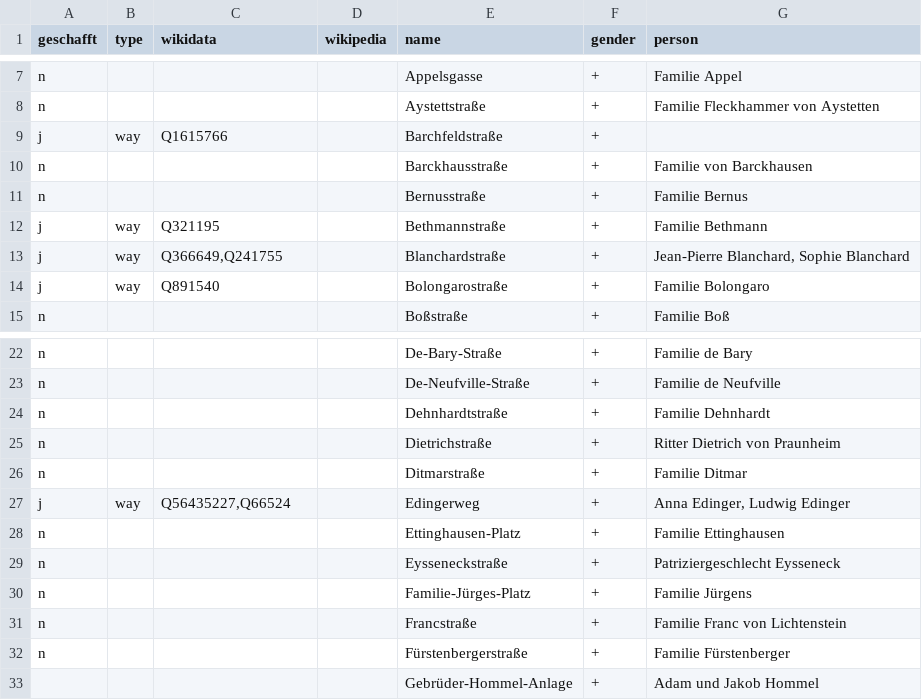
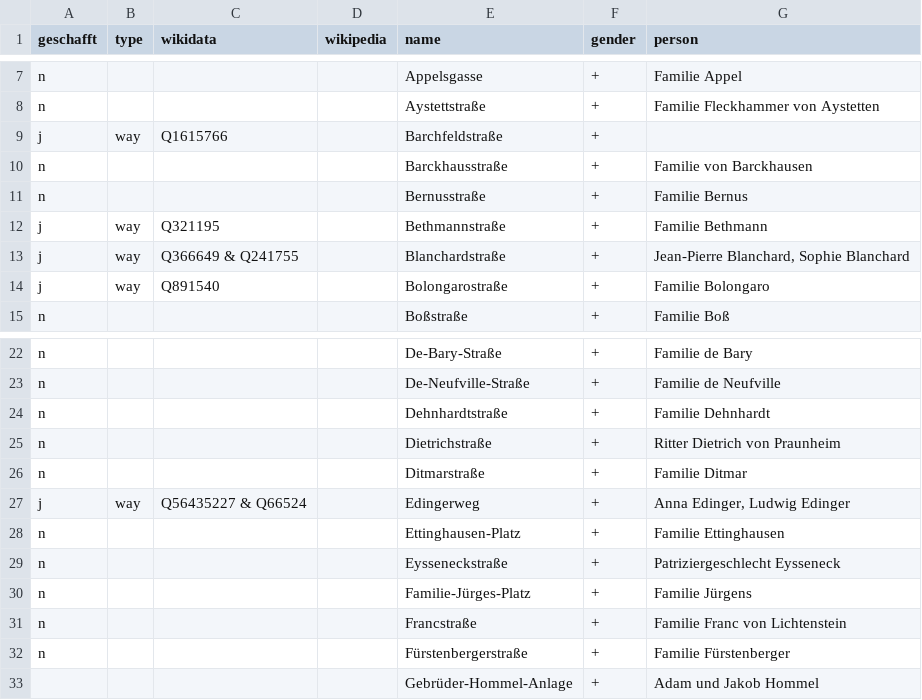
Before and after one commit to EqualStreetNames/equalstreetnames-frankfurt-am-main, a CSV file: data/data.csv, drawn as a sheet; only a part is shown, gaps mark what is left out; the diff names each change by its address in the sheet, - before the commit and + after, or states it on an @@ line.

Commit message:
Update data.csv

```diff
--- a/data/data.csv
+++ b/data/data.csv
-C13 (wikidata): Q366649,Q241755
+C13 (wikidata): Q366649 & Q241755
-C27 (wikidata): Q56435227,Q66524
+C27 (wikidata): Q56435227 & Q66524
```
